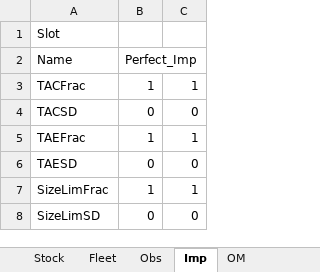
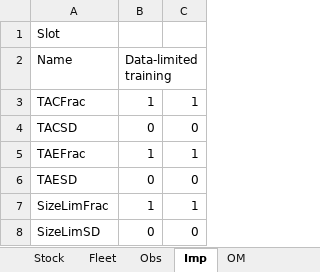
Before and after one commit to natureanalytics-ca/eel_data_limited_OM, an Excel workbook: eel_data_limited_OM.xlsx, sheet Imp, drawn as a sheet; values as stored, in another font and other column widths than the file's, no borders; the diff names each change by its address in the sheet, - before the commit and + after, or states it on an @@ line.

```diff
--- a/eel_data_limited_OM.xlsx (sheet Imp)
+++ b/eel_data_limited_OM.xlsx (sheet Imp)
-B2: Perfect_Imp
+B2: Data-limited training
```
Also changed, not shown: sheet Fleet, sheet Stock, sheet OM, sheet Obs, 24 other files.
